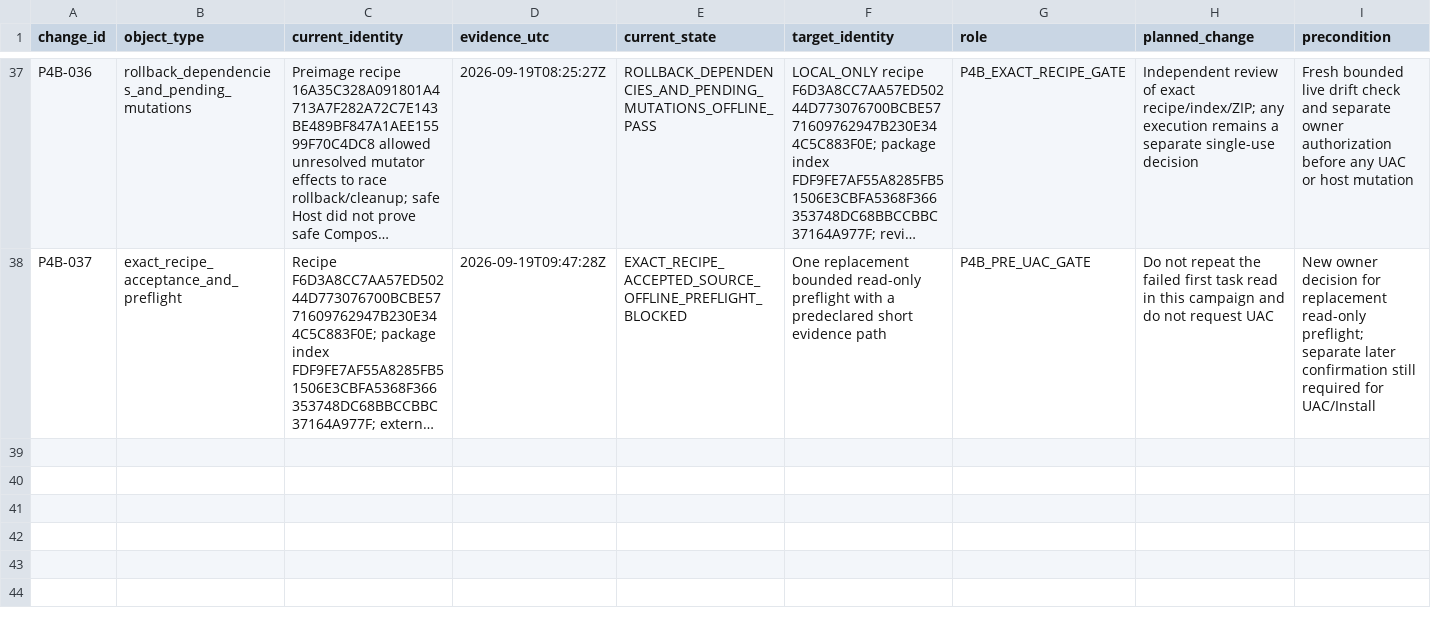
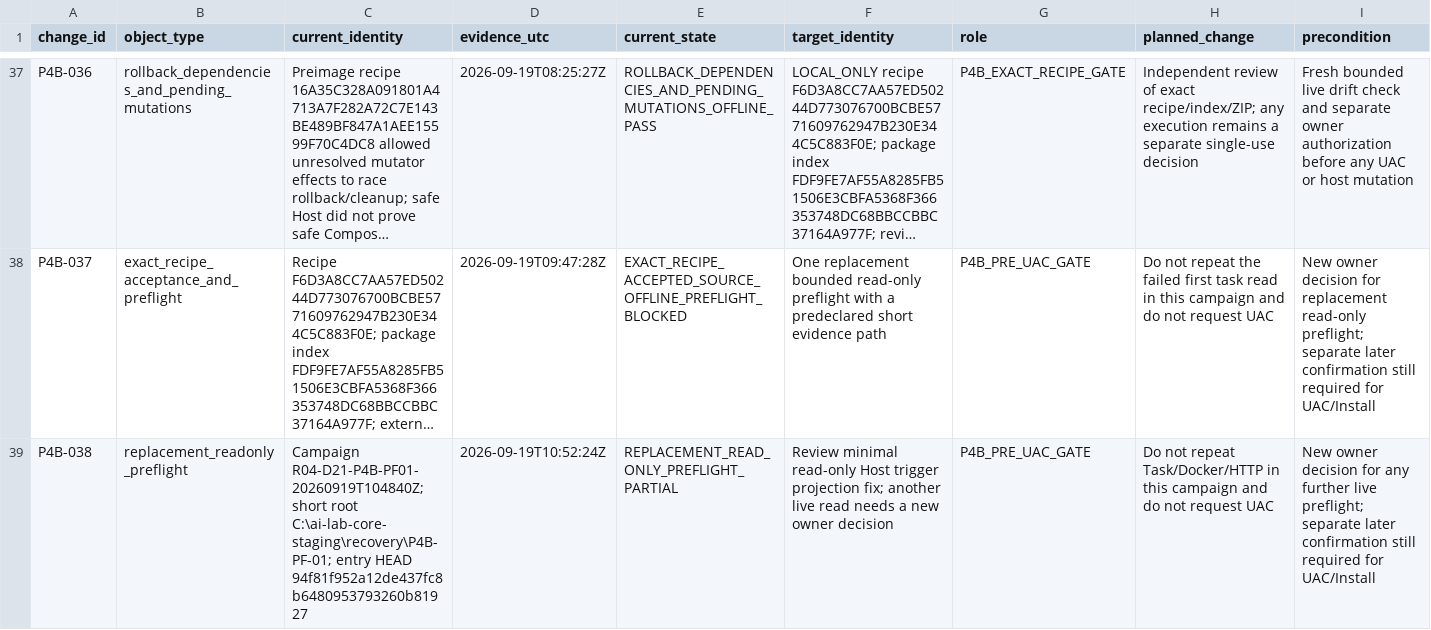
Before and after one commit to domlap94-star/ai-lab-core, a CSV file: docs/recovery/R04_D21_P4_STARTUP_CHANGESET.csv, drawn as a sheet; only a part is shown, gaps mark what is left out; long unchanged cells end in …; rows hold the shown columns only; the diff names each change by its address in the sheet, - before the commit and + after, or states it on an @@ line.

Commit message:
docs(recovery): record replacement preflight partial

```diff
--- a/docs/recovery/R04_D21_P4_STARTUP_CHANGESET.csv
+++ b/docs/recovery/R04_D21_P4_STARTUP_CHANGESET.csv
+row 39: P4B-038 | replacement_readonly_preflight | Campaign R04-D21-P4B-PF01-20260919T104840Z; short root C:\ai-lab-core-staging\recovery\P4B-PF-01; entry HEAD 94f81f952a12de437fc8b6480953793260b81927 | 2026-09-19T10:52:24Z | REPLACEMENT_READ_ONLY_PREFLIGHT_PARTIAL | Review minimal read-only Host trigger projection fix; another live read needs a new owner decision | P4B_PRE_UAC_GATE | Do not repeat Task/Docker/HTTP in this campaign and do not request UAC | New owner decision for any further live preflight; separate later confirmation still required for UAC/Install
```
Also changed, not shown: docs/recovery/OWNER_DECISIONS.csv, docs/recovery/PACKAGE_REGISTER.csv, 7 other files.
